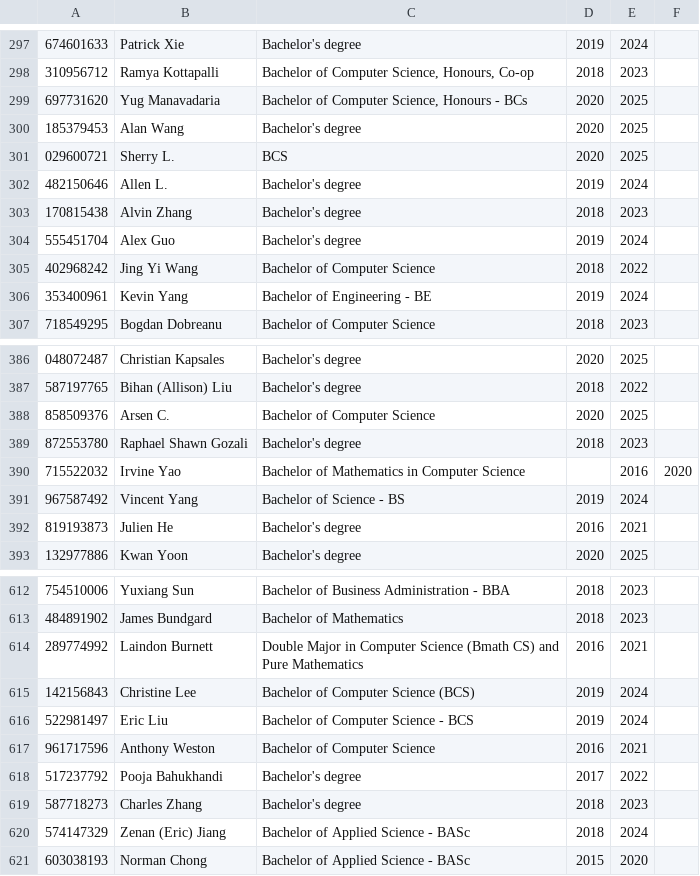
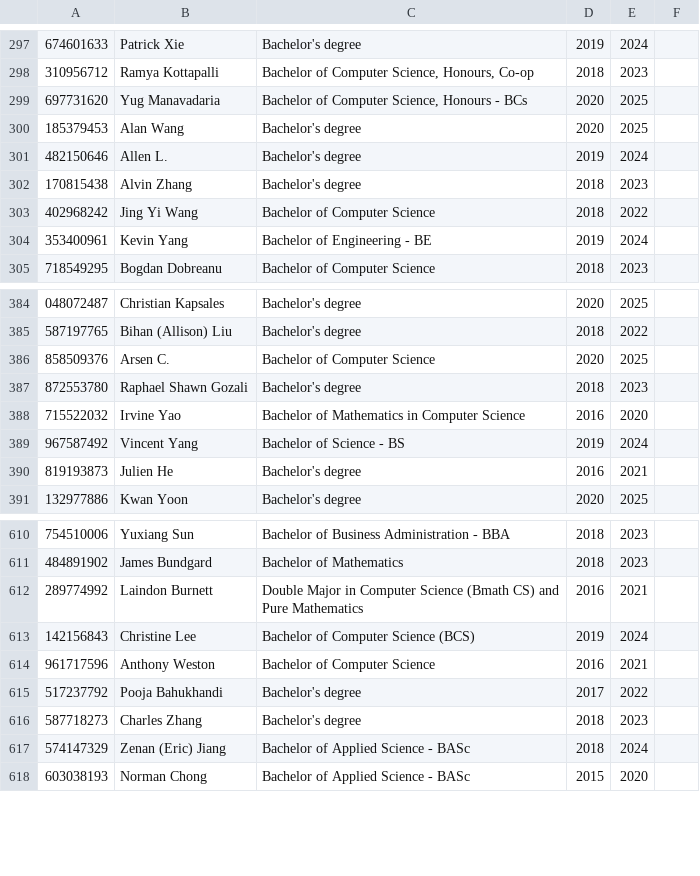
Before and after one commit to SimonZhang0606/Coop_MMR, a TSV file: sql_scripts/data/student.tsv, drawn as a sheet; only a part is shown, gaps mark what is left out.

Commit message:
Work with production data in Docker

```diff
--- a/sql_scripts/data/student.tsv
+++ b/sql_scripts/data/student.tsv
@@ -300,6 +300,4 @@
 185379453	Alan Wang	Bachelor's degree	2020	2025
-029600721	Sherry L.	BCS	2020	2025
 482150646	Allen L.	Bachelor's degree	2019	2024
 170815438	Alvin Zhang	Bachelor's degree	2018	2023
-555451704	Alex Guo	Bachelor's degree	2019	2024
 402968242	Jing Yi Wang	Bachelor of Computer Science	2018	2022
@@ -389,3 +387,3 @@
 872553780	Raphael Shawn Gozali	Bachelor's degree	2018	2023
-715522032	Irvine Yao	Bachelor of Mathematics in Computer Science	                               	2016	2020
+715522032	Irvine Yao	Bachelor of Mathematics in Computer Science	2016	2020
 967587492	Vincent Yang	Bachelor of Science - BS	2019	2024
@@ -615,3 +613,2 @@
 142156843	Christine Lee	Bachelor of Computer Science (BCS)	2019	2024
-522981497	Eric Liu	Bachelor of Computer Science - BCS	2019	2024
 961717596	Anthony Weston	Bachelor of Computer Science	2016	2021
```
Also changed, not shown: sql_scripts/data/job.tsv, 5 other files.
